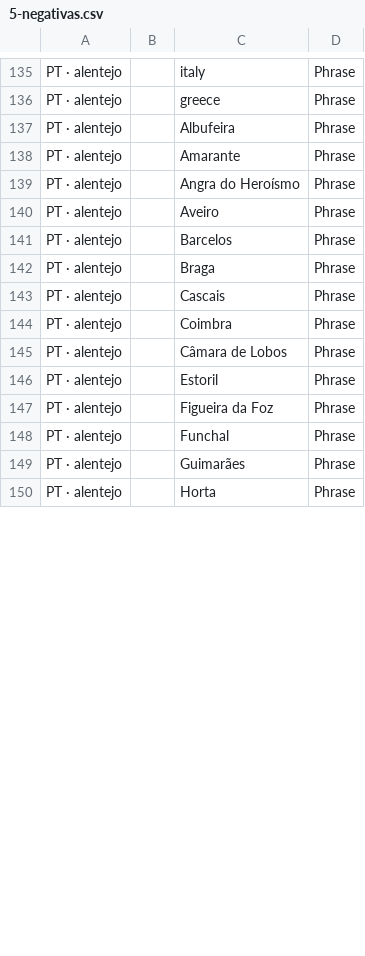
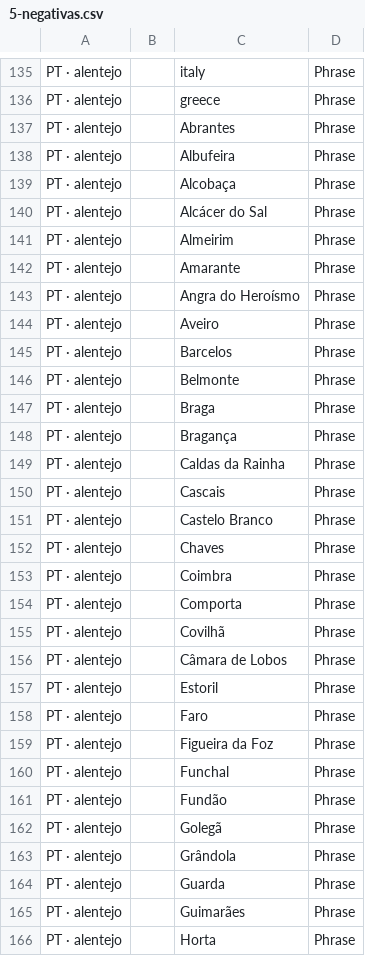
Before and after one commit to LiquenEvents/liquen-events, a CSV file: ads-output/csv/5-negativas.csv, drawn as a sheet; only a part is shown, gaps mark what is left out; the diff covers the shown part only; the diff names each change by its address in the sheet, - before the commit and + after, or states it on an @@ line.

```diff
--- a/ads-output/csv/5-negativas.csv
+++ b/ads-output/csv/5-negativas.csv
+row 137: PT · alentejo |  | Abrantes | Phrase
+row 139: PT · alentejo |  | Alcobaça | Phrase
+row 140: PT · alentejo |  | Alcácer do Sal | Phrase
+row 141: PT · alentejo |  | Almeirim | Phrase
+row 146: PT · alentejo |  | Belmonte | Phrase
+row 148: PT · alentejo |  | Bragança | Phrase
+row 149: PT · alentejo |  | Caldas da Rainha | Phrase
+row 151: PT · alentejo |  | Castelo Branco | Phrase
+row 152: PT · alentejo |  | Chaves | Phrase
+row 154: PT · alentejo |  | Comporta | Phrase
+row 155: PT · alentejo |  | Covilhã | Phrase
+row 158: PT · alentejo |  | Faro | Phrase
+row 161: PT · alentejo |  | Fundão | Phrase
+row 162: PT · alentejo |  | Golegã | Phrase
+row 163: PT · alentejo |  | Grândola | Phrase
+row 164: PT · alentejo |  | Guarda | Phrase
```
Also changed, not shown: 15 added rows, 1 removed row and 2 edited cells elsewhere in this file, ads-output/csv/1-campanhas.csv, ads-output/csv/4-anuncios.csv, 25 other files.
